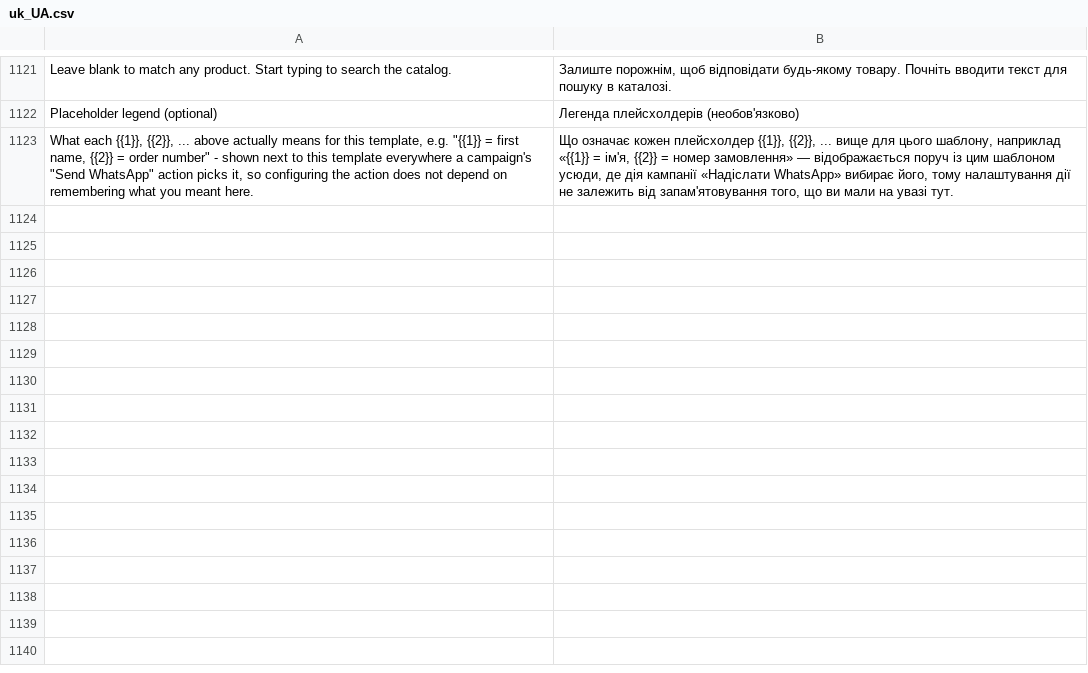
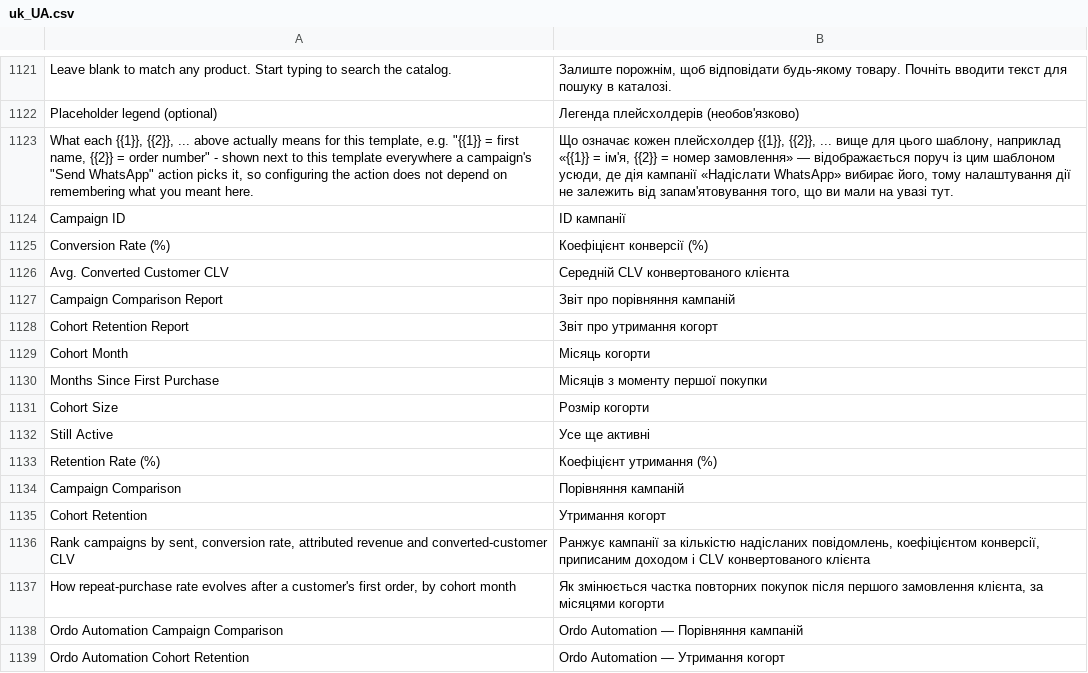
Before and after one commit to michalper/ordo, a CSV file: i18n/uk_UA.csv, drawn as a sheet; only a part is shown, gaps mark what is left out; the diff names each change by its address in the sheet, - before the commit and + after, or states it on an @@ line.

```diff
--- a/i18n/uk_UA.csv
+++ b/i18n/uk_UA.csv
+row 1124: Campaign ID | ID кампанії
+row 1125: Conversion Rate (%) | Коефіцієнт конверсії (%)
+row 1126: Avg. Converted Customer CLV | Середній CLV конвертованого клієнта
+row 1127: Campaign Comparison Report | Звіт про порівняння кампаній
+row 1128: Cohort Retention Report | Звіт про утримання когорт
+row 1129: Cohort Month | Місяць когорти
+row 1130: Months Since First Purchase | Місяців з моменту першої покупки
+row 1131: Cohort Size | Розмір когорти
+row 1132: Still Active | Усе ще активні
+row 1133: Retention Rate (%) | Коефіцієнт утримання (%)
+row 1134: Campaign Comparison | Порівняння кампаній
+row 1135: Cohort Retention | Утримання когорт
+row 1136: Rank campaigns by sent, conversion rate, attributed revenue and converted-customer CLV | Ранжує кампанії за кількістю надісланих повідомлень, коефіцієнтом конверсії, приписаним доходом і CLV конвертованого клієнта
+row 1137: How repeat-purchase rate evolves after a customer's first order, by cohort month | Як змінюється частка повторних покупок після першого замовлення клієнта, за місяцями когорти
+row 1138: Ordo Automation Campaign Comparison | Ordo Automation — Порівняння кампаній
+row 1139: Ordo Automation Cohort Retention | Ordo Automation — Утримання когорт
```
Also changed, not shown: i18n/es_ES.csv, i18n/fr_FR.csv, 24 other files.
